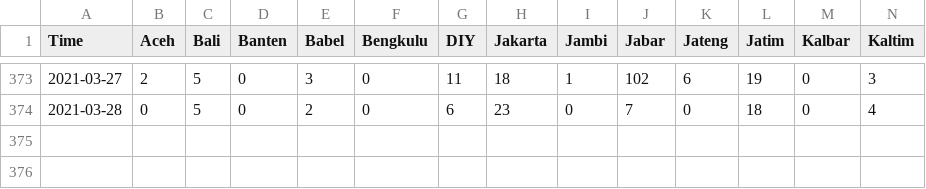
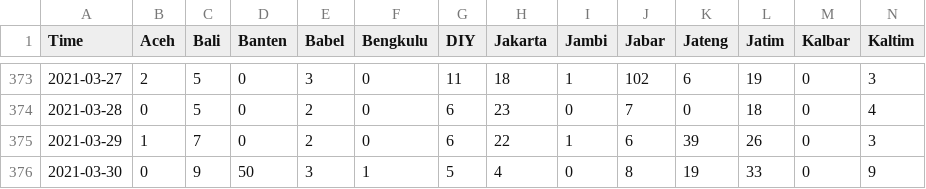
Before and after one commit to noczero/Indonesia-COVID-19-Analytics-n-Explorations, a CSV file: data/Meninggal Dunia Harian_post_processing.csv, drawn as a sheet; only a part is shown, gaps mark what is left out; rows hold the shown columns only; the diff names each change by its address in the sheet, - before the commit and + after, or states it on an @@ line.

```diff
--- a/data/Meninggal Dunia Harian_post_processing.csv
+++ b/data/Meninggal Dunia Harian_post_processing.csv
+row 375: 2021-03-29 | 1 | 7 | 0 | 2 | 0 | 6 | 22 | 1 | 6 | 39 | 26 | 0 | 3
+row 376: 2021-03-30 | 0 | 9 | 50 | 3 | 1 | 5 | 4 | 0 | 8 | 19 | 33 | 0 | 9
```
Also changed, not shown: 6 other files.
